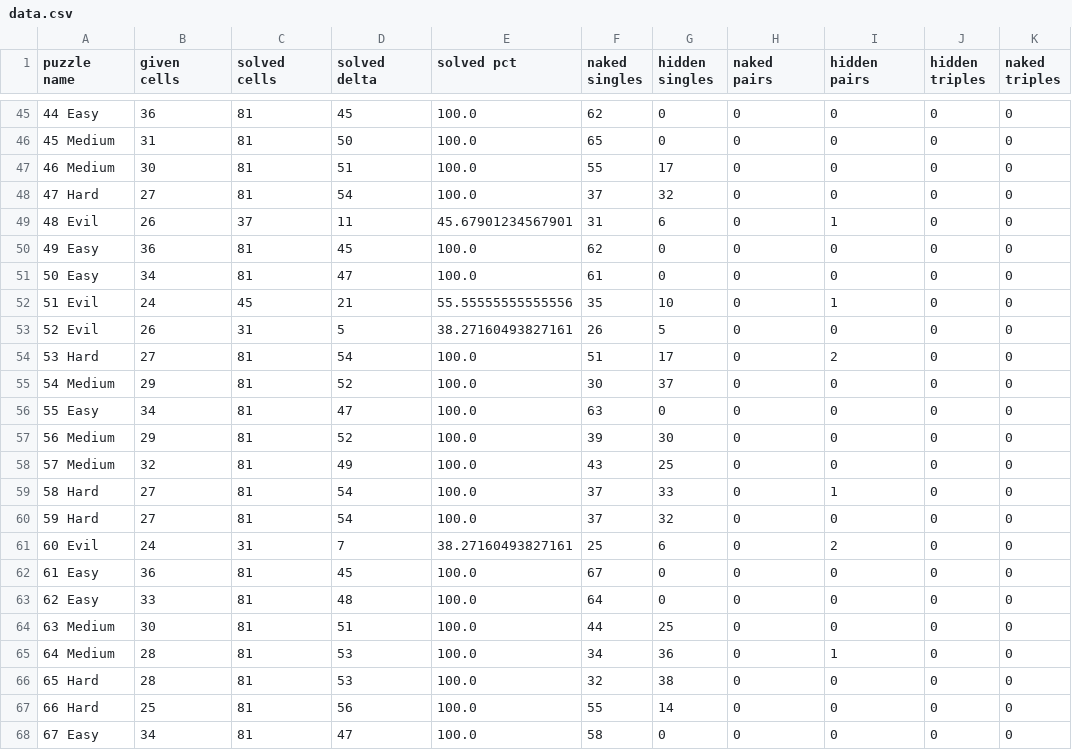
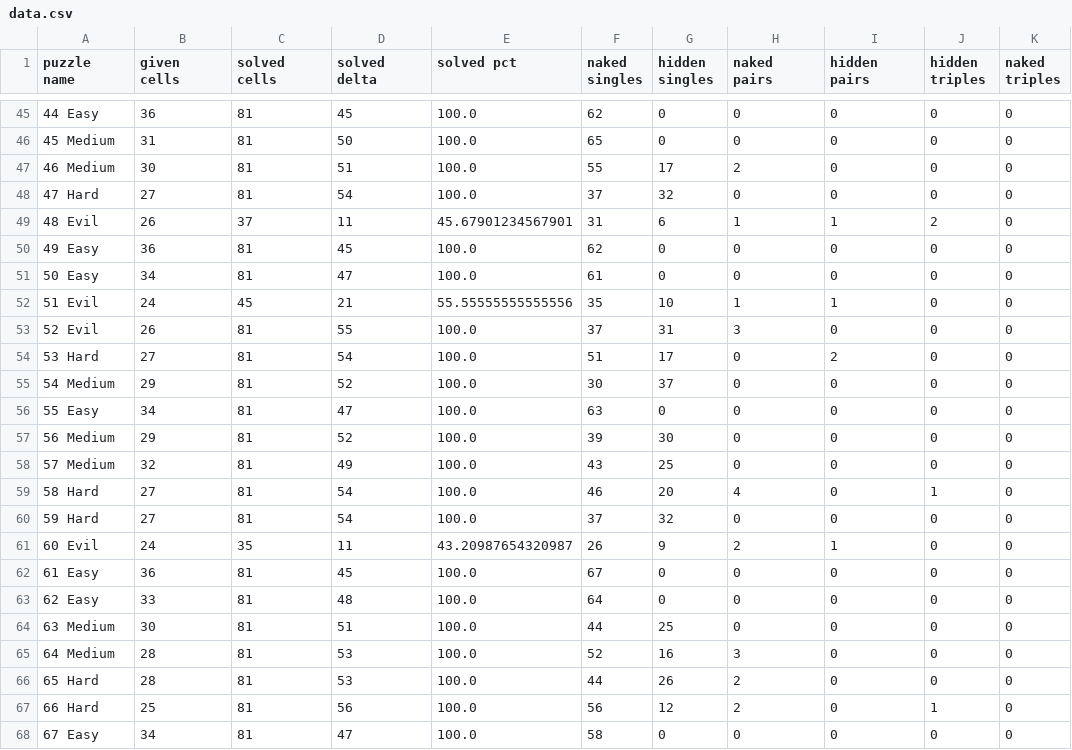
Before and after one commit to osu-mp/ai531-sudoku, a CSV file: data.csv, drawn as a sheet; only a part is shown, gaps mark what is left out; the diff covers the shown part only; the diff names each change by its address in the sheet, - before the commit and + after, or states it on an @@ line.

```diff
--- a/data.csv
+++ b/data.csv
-H47 (naked pairs): 0
+H47 (naked pairs): 2
-H49 (naked pairs): 0
+H49 (naked pairs): 1
-J49 (hidden triples): 0
+J49 (hidden triples): 2
-H52 (naked pairs): 0
+H52 (naked pairs): 1
-C53 (solved cells): 31
+C53 (solved cells): 81
-D53 (solved delta): 5
+D53 (solved delta): 55
-E53 (solved pct): 38.27160493827161
+E53 (solved pct): 100.0
-F53 (naked singles): 26
+F53 (naked singles): 37
-G53 (hidden singles): 5
+G53 (hidden singles): 31
-H53 (naked pairs): 0
+H53 (naked pairs): 3
-F59 (naked singles): 37
+F59 (naked singles): 46
-G59 (hidden singles): 33
+G59 (hidden singles): 20
-H59 (naked pairs): 0
+H59 (naked pairs): 4
-I59 (hidden pairs): 1
+I59 (hidden pairs): 0
-J59 (hidden triples): 0
+J59 (hidden triples): 1
-C61 (solved cells): 31
+C61 (solved cells): 35
-D61 (solved delta): 7
+D61 (solved delta): 11
-E61 (solved pct): 38.27160493827161
+E61 (solved pct): 43.20987654320987
-F61 (naked singles): 25
+F61 (naked singles): 26
-G61 (hidden singles): 6
+G61 (hidden singles): 9
-H61 (naked pairs): 0
+H61 (naked pairs): 2
-I61 (hidden pairs): 2
+I61 (hidden pairs): 1
-F65 (naked singles): 34
+F65 (naked singles): 52
-G65 (hidden singles): 36
+G65 (hidden singles): 16
-H65 (naked pairs): 0
+H65 (naked pairs): 3
-I65 (hidden pairs): 1
+I65 (hidden pairs): 0
-F66 (naked singles): 32
+F66 (naked singles): 44
-G66 (hidden singles): 38
+G66 (hidden singles): 26
-H66:H67 (naked pairs): 0
+H66:H67 (naked pairs): 2
-F67 (naked singles): 55
+F67 (naked singles): 56
-G67 (hidden singles): 14
+G67 (hidden singles): 12
-J67 (hidden triples): 0
+J67 (hidden triples): 1
```
Also changed, not shown: 72 edited cells elsewhere in this file.
